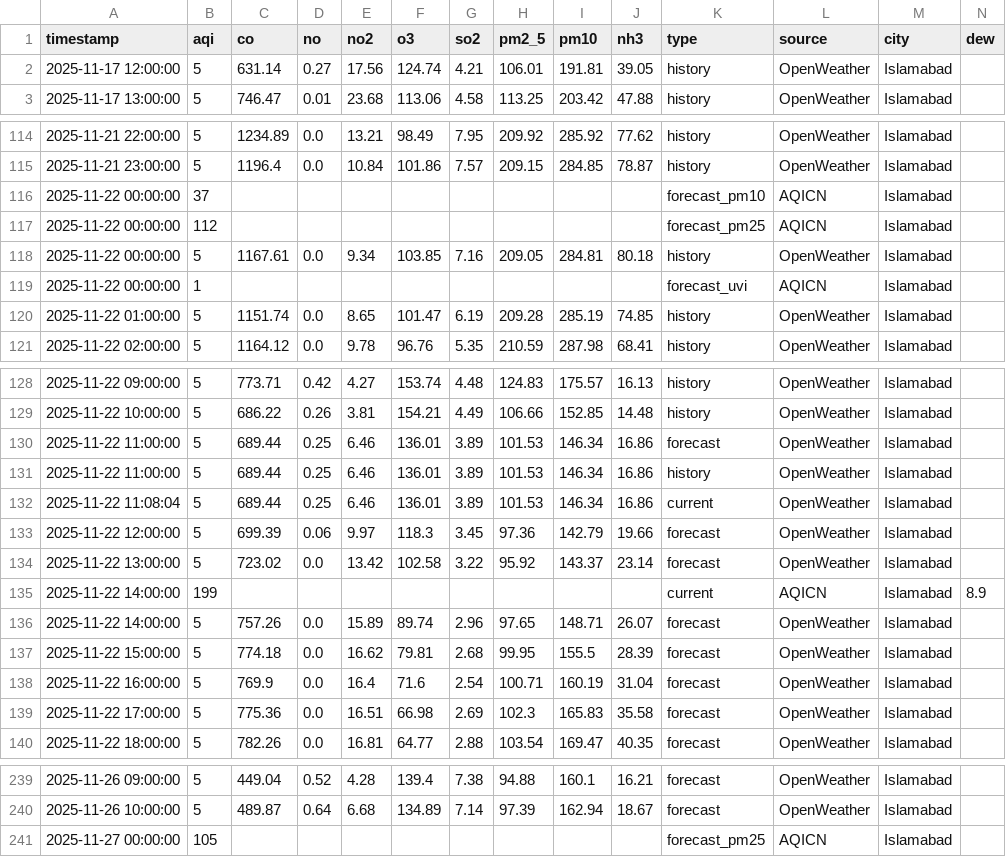
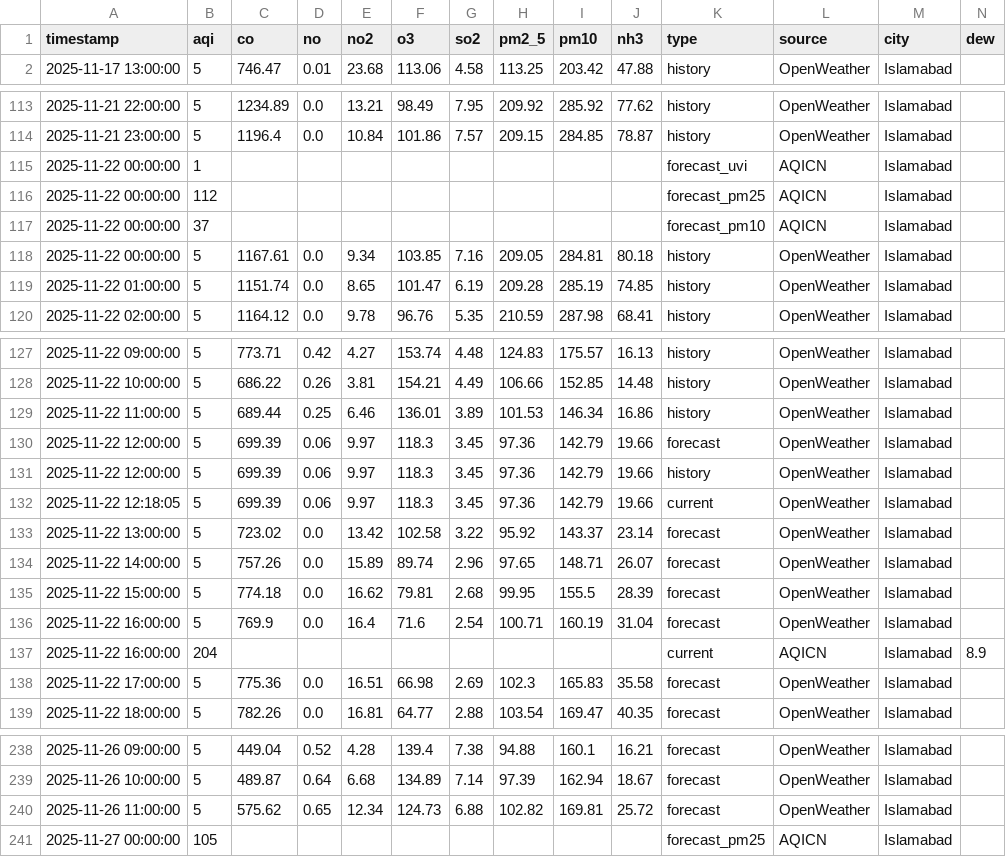
Before and after one commit to Javeria-Motiwala/AQI, a CSV file: data/islamabad_combined_aqi.csv, drawn as a sheet; only a part is shown, gaps mark what is left out; removed rows and columns are numbered as before the commit, all else as after; rows hold the shown columns only; the diff covers the shown part only; the diff names each change by its address in the sheet, - before the commit and + after, or states it on an @@ line.

```diff
--- a/data/islamabad_combined_aqi.csv
+++ b/data/islamabad_combined_aqi.csv
-row 2: 2025-11-17 12:00:00 | 5 | 631.14 | 0.27 | 17.56 | 124.74 | 4.21 | 106.01 | 191.81 | 39.05 | history | OpenWeather | Islamabad
@@ row 119 moved to row 115: 2025-11-22 00:00:00 @@
@@ row 117 moved to row 116: 2025-11-22 00:00:00 @@
-row 130: 2025-11-22 11:00:00 | 5 | 689.44 | 0.25 | 6.46 | 136.01 | 3.89 | 101.53 | 146.34 | 16.86 | forecast | OpenWeather | Islamabad
-row 132: 2025-11-22 11:08:04 | 5 | 689.44 | 0.25 | 6.46 | 136.01 | 3.89 | 101.53 | 146.34 | 16.86 | current | OpenWeather | Islamabad
+row 131: 2025-11-22 12:00:00 | 5 | 699.39 | 0.06 | 9.97 | 118.3 | 3.45 | 97.36 | 142.79 | 19.66 | history | OpenWeather | Islamabad
+row 132: 2025-11-22 12:18:05 | 5 | 699.39 | 0.06 | 9.97 | 118.3 | 3.45 | 97.36 | 142.79 | 19.66 | current | OpenWeather | Islamabad
-row 135: 2025-11-22 14:00:00 | 199 |  |  |  |  |  |  |  |  | current | AQICN | Islamabad | 8.9
+row 137: 2025-11-22 16:00:00 | 204 |  |  |  |  |  |  |  |  | current | AQICN | Islamabad | 8.9
+row 240: 2025-11-26 11:00:00 | 5 | 575.62 | 0.65 | 12.34 | 124.73 | 6.88 | 102.82 | 169.81 | 25.72 | forecast | OpenWeather | Islamabad
```
Also changed, not shown: 4 moved rows elsewhere in this file, data/karachi_combined_aqi.csv, data/lahore_combined_aqi.csv, 1 other file.
